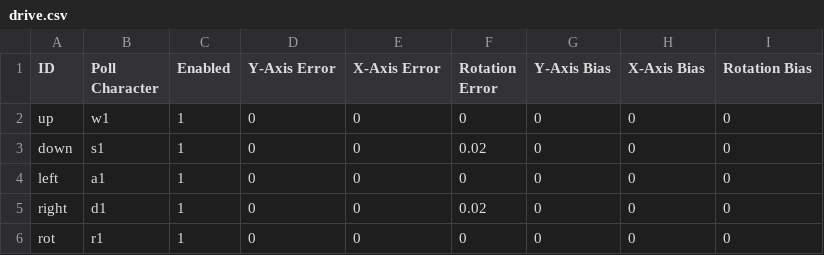
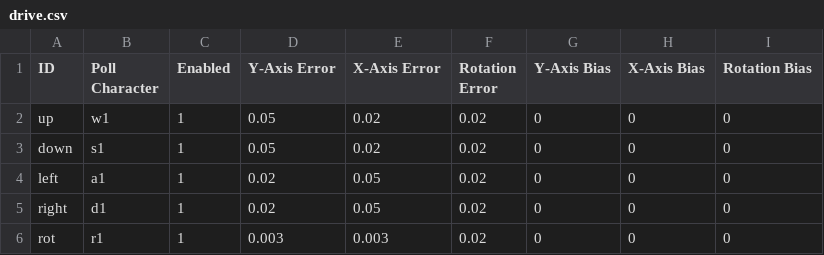
Before and after one commit to HoomanTahmasebipour/Autonomous-Rover, a CSV file: config/drive.csv, drawn as a sheet.

Commit message:
made some progress on drive control. currently getting stuck due to the motor rotation/drive errors

```diff
--- a/config/drive.csv
+++ b/config/drive.csv
@@ -1,6 +1,6 @@
 ID,Poll Character,Enabled,Y-Axis Error,X-Axis Error,Rotation Error,Y-Axis Bias,X-Axis Bias,Rotation Bias
-up,w1,1,0,0,0,0,0,0
-down,s1,1,0,0,0.02,0,0,0
-left,a1,1,0,0,0,0,0,0
-right,d1,1,0,0,0.02,0,0,0
-rot,r1,1,0,0,0,0,0,0
+up,w1,1,0.05,0.02,0.02,0,0,0
+down,s1,1,0.05,0.02,0.02,0,0,0
+left,a1,1,0.02,0.05,0.02,0,0,0
+right,d1,1,0.02,0.05,0.02,0,0,0
+rot,r1,1,0.003,0.003,0.02,0,0,0
```
Also changed, not shown: Hooman Code/HT_sensors.csv, config/sensors.csv, 3 other files.
